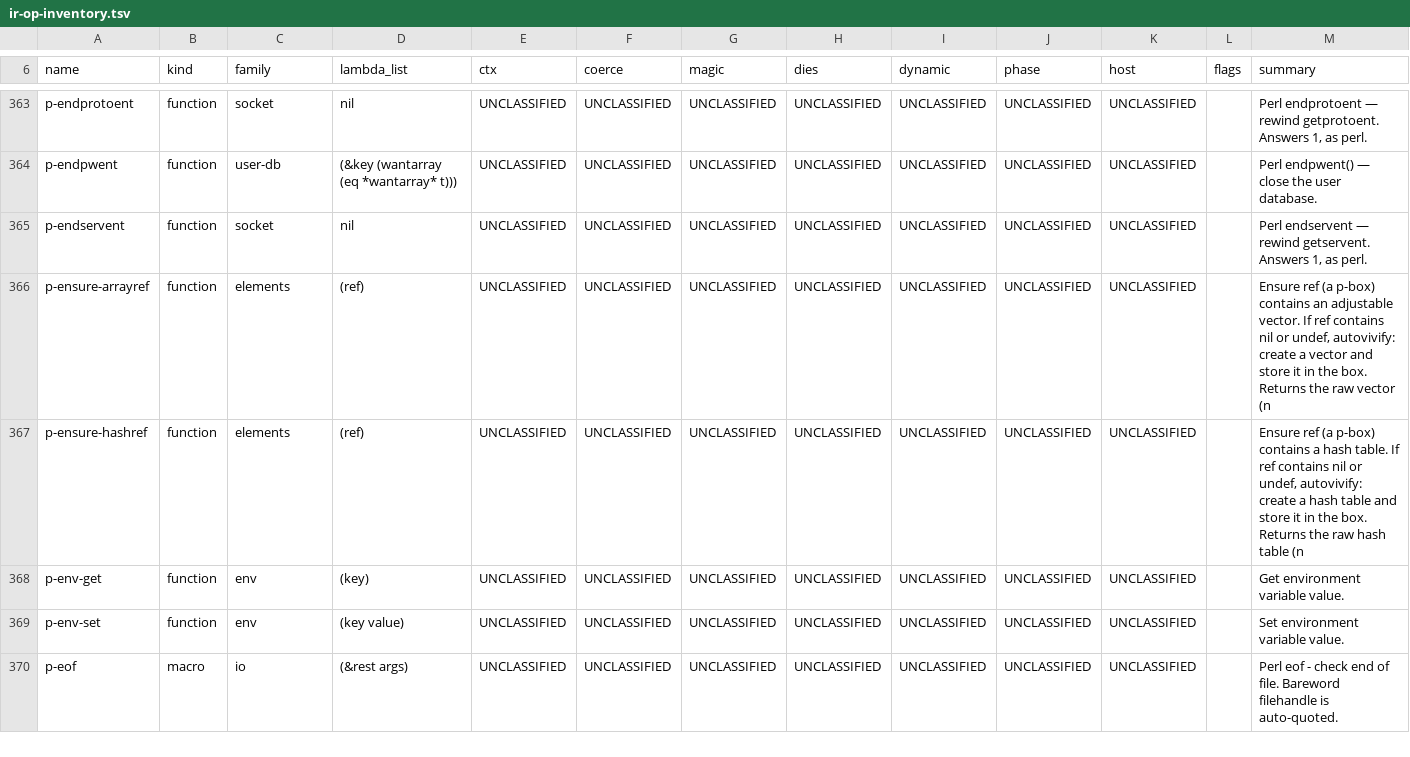
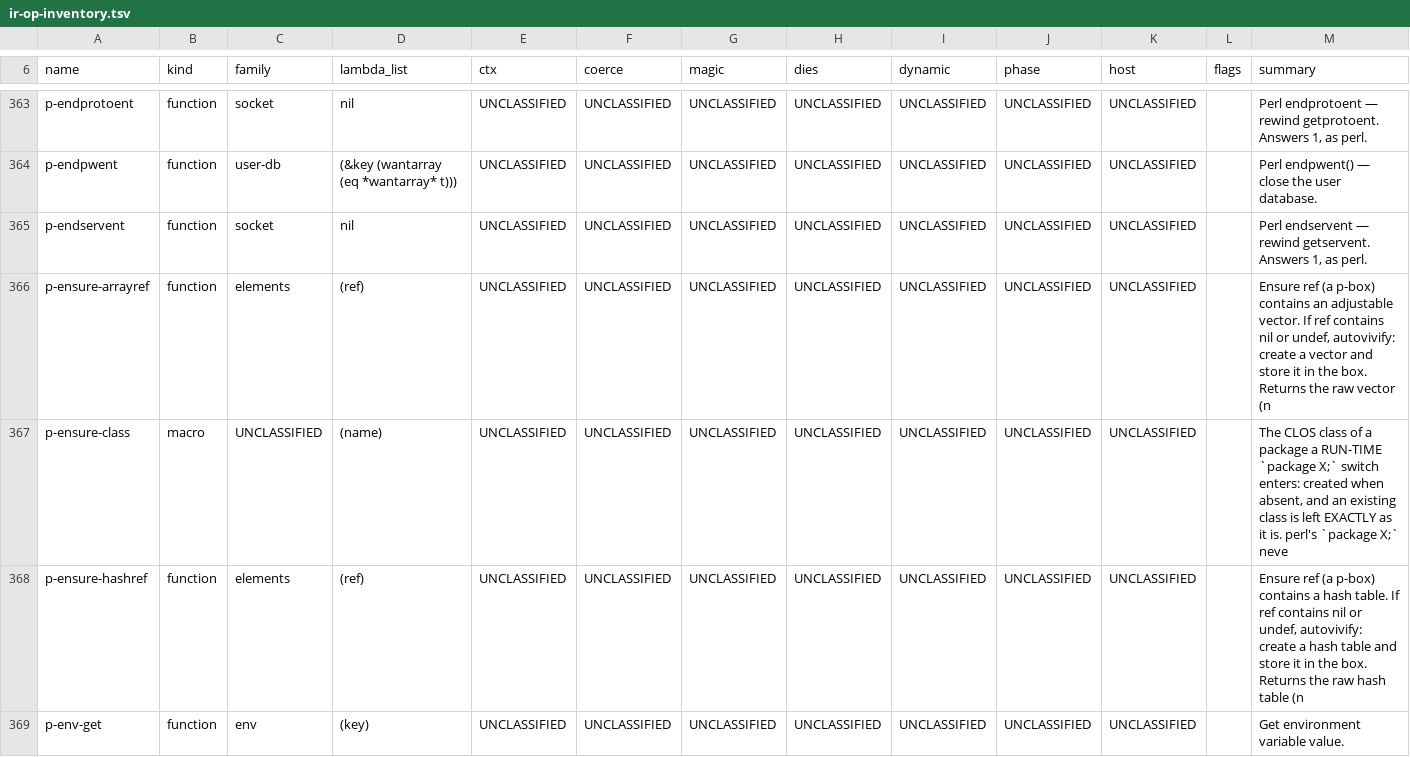
Before and after one commit to Percolisp/pcl, a TSV file: docs/ir-op-inventory.tsv, drawn as a sheet; only a part is shown, gaps mark what is left out; the shorter side is filled out with more unchanged rows.

```diff
--- a/docs/ir-op-inventory.tsv
+++ b/docs/ir-op-inventory.tsv
@@ -366,2 +366,3 @@ p-endservent	function	socket	nil	UNCLASSIFIED	UNCLASSIFIED	UNCLASSIFIED	UNCLASSI
 p-ensure-arrayref	function	elements	(ref)	UNCLASSIFIED	UNCLASSIFIED	UNCLASSIFIED	UNCLASSIFIED	UNCLASSIFIED	UNCLASSIFIED	UNCLASSIFIED		Ensure ref (a p-box) contains an adjustable vector. If ref contains nil or undef, autovivify: create a vector and store it in the box. Returns the raw vector (n
+p-ensure-class	macro	UNCLASSIFIED	(name)	UNCLASSIFIED	UNCLASSIFIED	UNCLASSIFIED	UNCLASSIFIED	UNCLASSIFIED	UNCLASSIFIED	UNCLASSIFIED		The CLOS class of a package a RUN-TIME `package X;` switch enters: created when absent, and an existing class is left EXACTLY as it is. perl's `package X;` neve
 p-ensure-hashref	function	elements	(ref)	UNCLASSIFIED	UNCLASSIFIED	UNCLASSIFIED	UNCLASSIFIED	UNCLASSIFIED	UNCLASSIFIED	UNCLASSIFIED		Ensure ref (a p-box) contains a hash table. If ref contains nil or undef, autovivify: create a hash table and store it in the box. Returns the raw hash table (n
```
Also changed, not shown: 4 other files.
